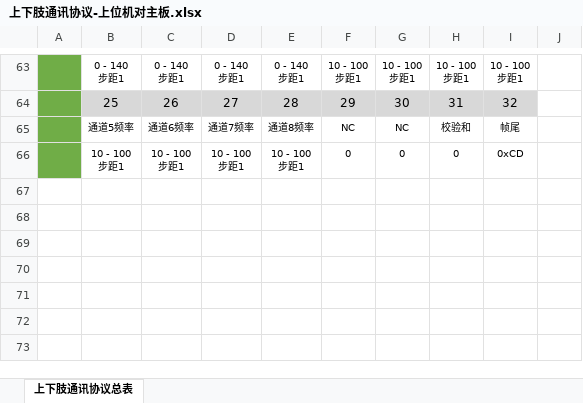
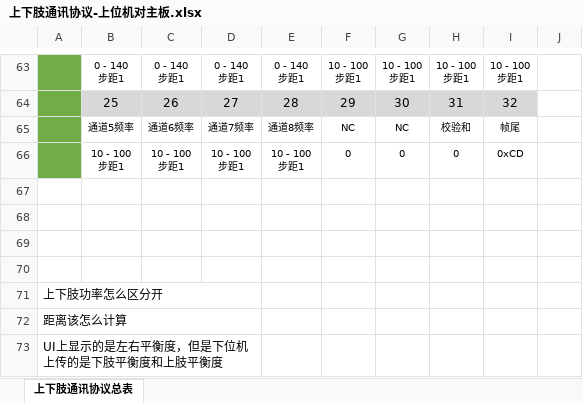
Before and after one commit to xiaosongzhi/LowUpLimp, an Excel workbook: Doc/上下肢通讯协议-上位机对主板.xlsx, sheet 上下肢通讯协议总表, drawn as a sheet; only a part is shown, gaps mark what is left out; values as stored, in another font and other column widths than the file's, no borders; the diff names each change by its address in the sheet, - before the commit and + after, or states it on an @@ line.

```diff
--- a/Doc/上下肢通讯协议-上位机对主板.xlsx (sheet 上下肢通讯协议总表)
+++ b/Doc/上下肢通讯协议-上位机对主板.xlsx (sheet 上下肢通讯协议总表)
+row 67: (empty)
+row 68: (empty)
+row 69: (empty)
+row 70: (empty)
+row 71: 上下肢功率怎么区分开
+row 72: 距离该怎么计算
+row 73: UI上显示的是左右平衡度，但是下位机上传的是下肢平衡度和上肢平衡度
```
Also changed, not shown: Doc/问题记录表.xlsx.
